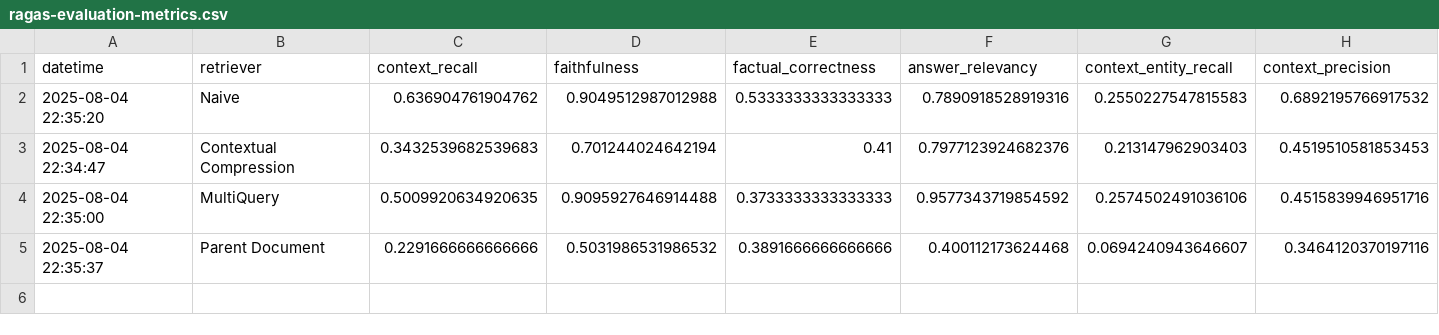
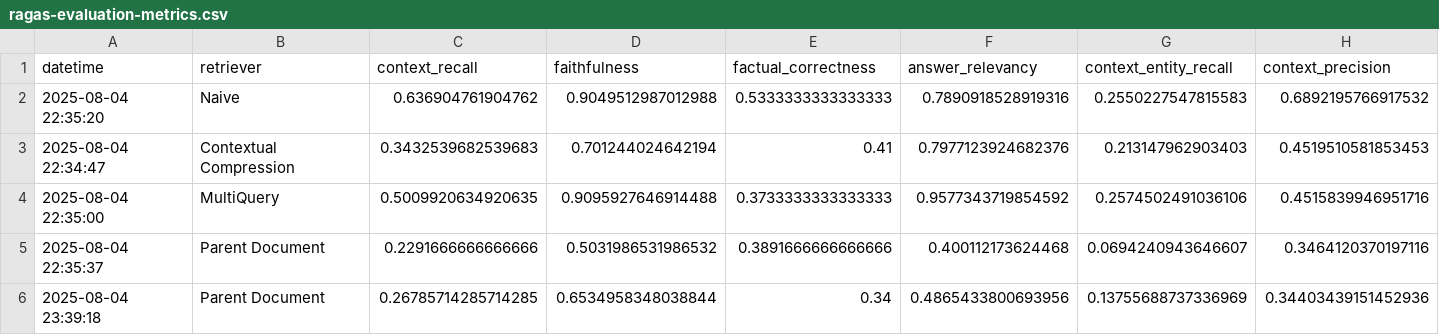
Before and after one commit to neomatrix369/AIE7-Cert-Challenge, a CSV file: metrics/ragas-evaluation-metrics.csv, drawn as a sheet; only a part is shown; rows hold the shown columns only; the diff names each change by its address in the sheet, - before the commit and + after, or states it on an @@ line.

Commit message:
Evaluation: re-ran all evaluations and re-recorded stats for all retrievers, amended code to make them run in the notebook. Also a number of fixes applied.

```diff
--- a/metrics/ragas-evaluation-metrics.csv
+++ b/metrics/ragas-evaluation-metrics.csv
+row 6: 2025-08-04 23:39:18 | Parent Document | 0.26785714285714285 | 0.6534958348038844 | 0.34 | 0.4865433800693956 | 0.13755688737336969 | 0.34403439151452936
```
Also changed, not shown: 9 other files.
